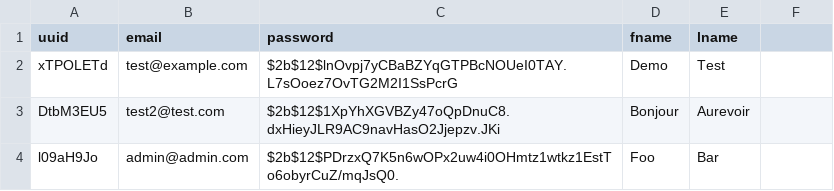
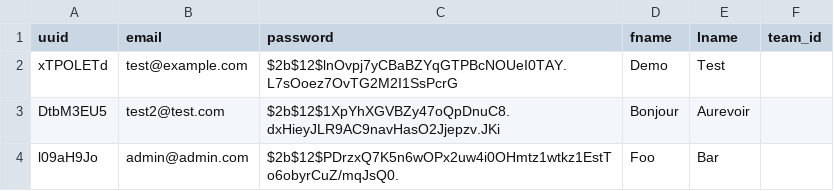
Before and after one commit to puganinithepug/Morgan-Stanley-Athena-Paths, a CSV file: backend/users.csv, drawn as a sheet; the diff names each change by its address in the sheet, - before the commit and + after, or states it on an @@ line.

Commit message:
Team Section is in

```diff
--- a/backend/users.csv
+++ b/backend/users.csv
-F1: (empty)
+F1: team_id
```
Also changed, not shown: 7 other files.
